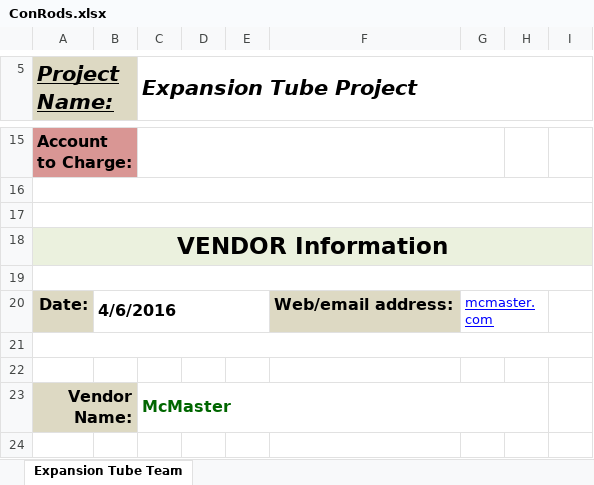
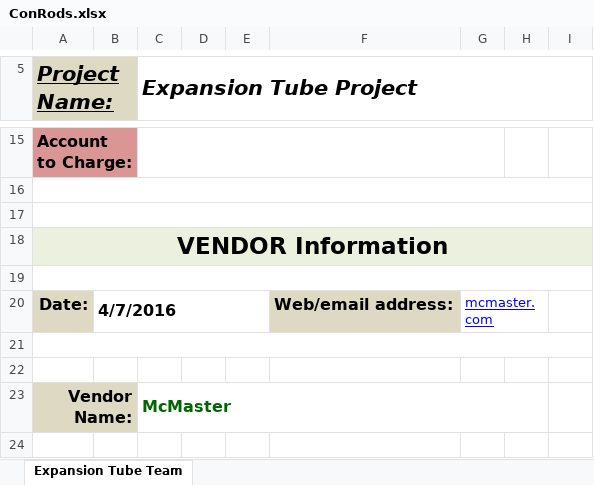
Before and after one commit to Alexanderallenbrown/MotionBase, an Excel workbook: Bill of Materials/ConRods.xlsx, sheet Expansion Tube Team, drawn as a sheet; only a part is shown, gaps mark what is left out; values as stored, in another font and other column widths than the file's, no borders; the diff names each change by its address in the sheet, - before the commit and + after, or states it on an @@ line.

```diff
--- a/Bill of Materials/ConRods.xlsx (sheet Expansion Tube Team)
+++ b/Bill of Materials/ConRods.xlsx (sheet Expansion Tube Team)
-B20: 4/6/2016
+B20: 4/7/2016
```
Also changed, not shown: 18 other files.
